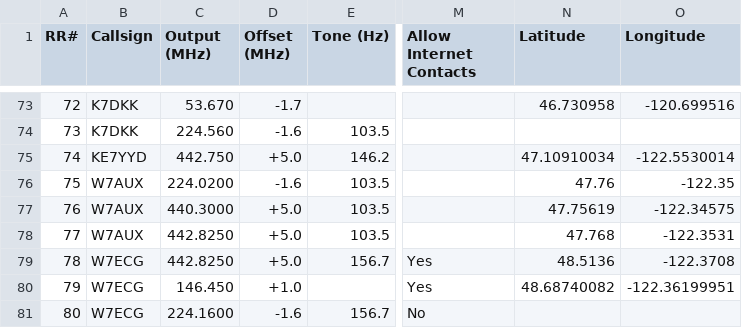
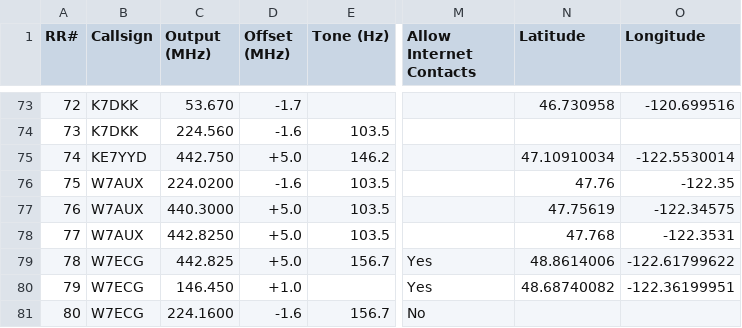
Before and after one commit to QCaudron/repeater_roundabout, a CSV file: assets/programming_files/all_rr_frequencies.csv, drawn as a sheet; only a part is shown, gaps mark what is left out; the diff names each change by its address in the sheet, - before the commit and + after, or states it on an @@ line.

Commit message:
Location update for W7ECG

```diff
--- a/assets/programming_files/all_rr_frequencies.csv
+++ b/assets/programming_files/all_rr_frequencies.csv
-C79 (Output (MHz)): 442.8250
+C79 (Output (MHz)): 442.825
-N79 (Latitude): 48.5136
+N79 (Latitude): 48.8614006
-O79 (Longitude): -122.3708
+O79 (Longitude): -122.61799622
```
Also changed, not shown: assets/programming_files/rr_frequencies.csv, 7 other files.
